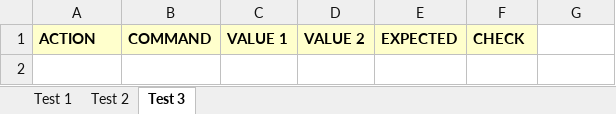
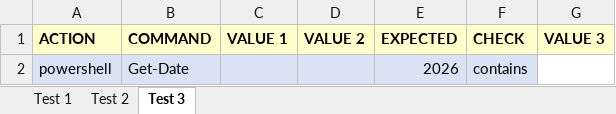
Before and after one commit to dzmitrydan/playwright-mcp-server-project, an Excel workbook: data/demoTest.xlsx, sheet Test 3, drawn as a sheet; values as stored, in another font and other column widths than the file's, no borders; the diff names each change by its address in the sheet, - before the commit and + after, or states it on an @@ line.

```diff
--- a/data/demoTest.xlsx (sheet Test 3)
+++ b/data/demoTest.xlsx (sheet Test 3)
-G1: (empty)
+G1: VALUE 3
-G1 fill: none
+G1 fill: #FFFFCC
+row 2: powershell | Get-Date |  |  | 2026 | contains
```
Also changed, not shown: sheet Test 2, sheet Test 1, 2 other files.
